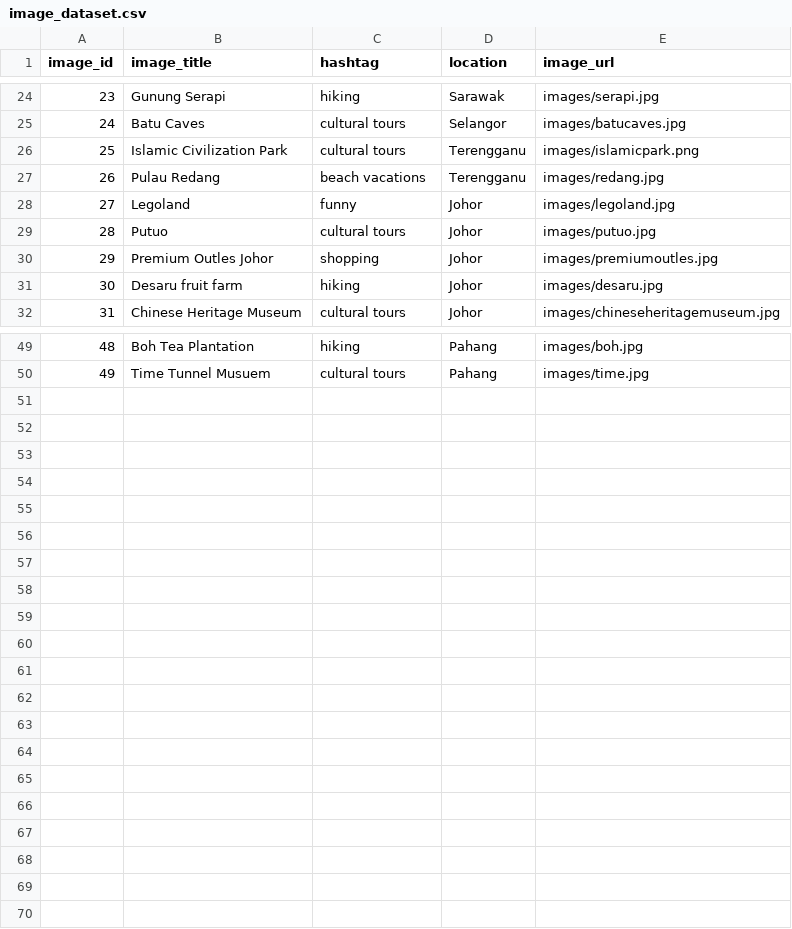
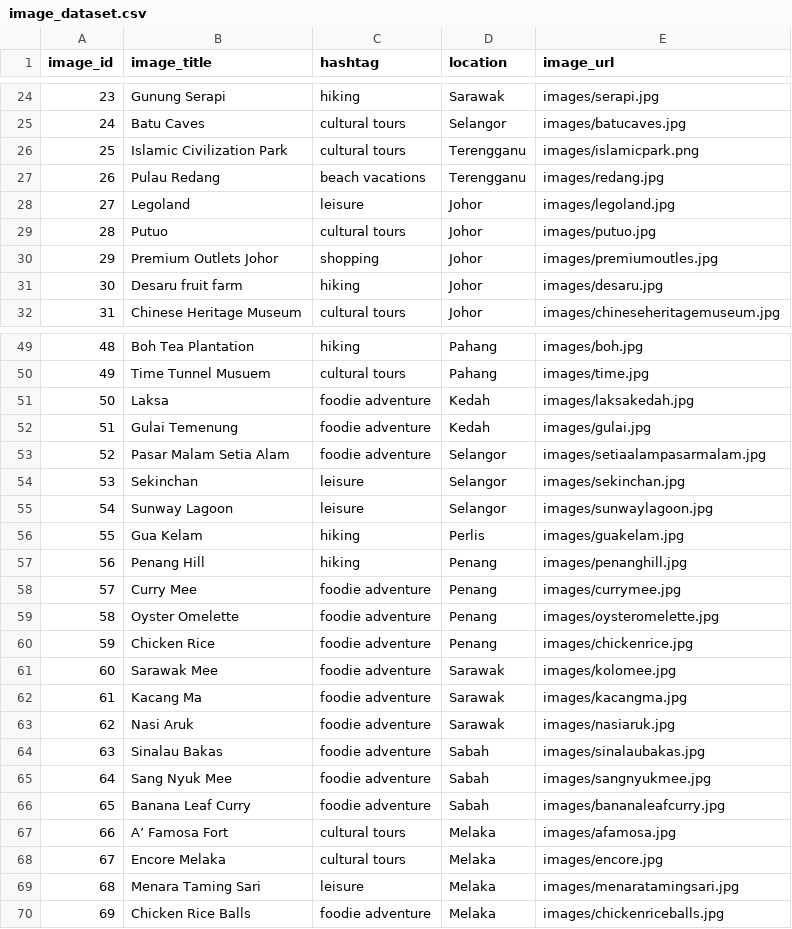
Before and after one commit to limwengni/travelpostrecommender, a CSV file: image_dataset.csv, drawn as a sheet; only a part is shown, gaps mark what is left out; the diff names each change by its address in the sheet, - before the commit and + after, or states it on an @@ line.

Commit message:
Add files via upload

```diff
--- a/image_dataset.csv
+++ b/image_dataset.csv
-C28 (hashtag): funny
+C28 (hashtag): leisure
-B30 (image_title): Premium Outles Johor
+B30 (image_title): Premium Outlets Johor
+row 51: 50 | Laksa | foodie adventure | Kedah | images/laksakedah.jpg
+row 52: 51 | Gulai Temenung | foodie adventure | Kedah | images/gulai.jpg
+row 53: 52 | Pasar Malam Setia Alam | foodie adventure | Selangor | images/setiaalampasarmalam.jpg
+row 54: 53 | Sekinchan | leisure | Selangor | images/sekinchan.jpg
+row 55: 54 | Sunway Lagoon | leisure | Selangor | images/sunwaylagoon.jpg
+row 56: 55 | Gua Kelam | hiking | Perlis | images/guakelam.jpg
+row 57: 56 | Penang Hill | hiking | Penang | images/penanghill.jpg
+row 58: 57 | Curry Mee | foodie adventure | Penang | images/currymee.jpg
+row 59: 58 | Oyster Omelette | foodie adventure | Penang | images/oysteromelette.jpg
+row 60: 59 | Chicken Rice | foodie adventure | Penang | images/chickenrice.jpg
+row 61: 60 | Sarawak Mee | foodie adventure | Sarawak | images/kolomee.jpg
+row 62: 61 | Kacang Ma | foodie adventure | Sarawak | images/kacangma.jpg
+row 63: 62 | Nasi Aruk | foodie adventure | Sarawak | images/nasiaruk.jpg
+row 64: 63 | Sinalau Bakas | foodie adventure | Sabah | images/sinalaubakas.jpg
+row 65: 64 | Sang Nyuk Mee | foodie adventure | Sabah | images/sangnyukmee.jpg
+row 66: 65 | Banana Leaf Curry | foodie adventure | Sabah | images/bananaleafcurry.jpg
+row 67: 66 | A’ Famosa Fort | cultural tours | Melaka | images/afamosa.jpg
+row 68: 67 | Encore Melaka | cultural tours | Melaka | images/encore.jpg
+row 69: 68 | Menara Taming Sari | leisure | Melaka | images/menaratamingsari.jpg
+row 70: 69 | Chicken Rice Balls | foodie adventure | Melaka | images/chickenriceballs.jpg
```
